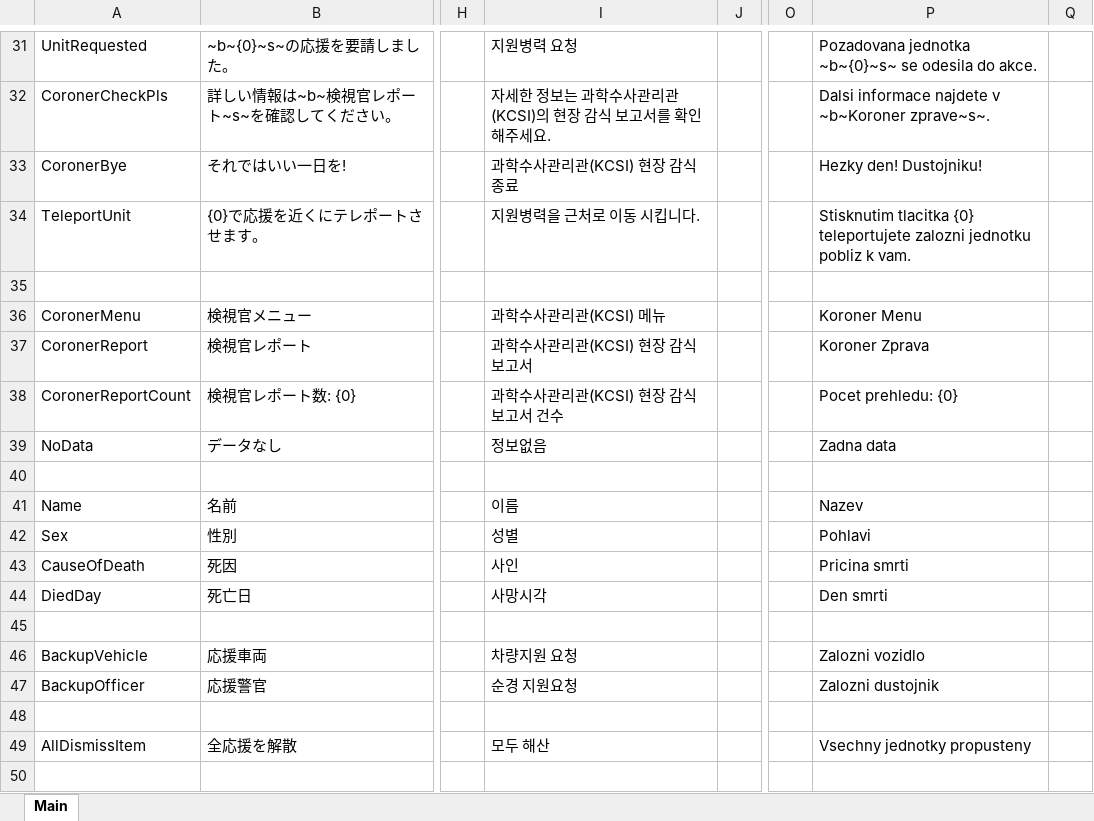
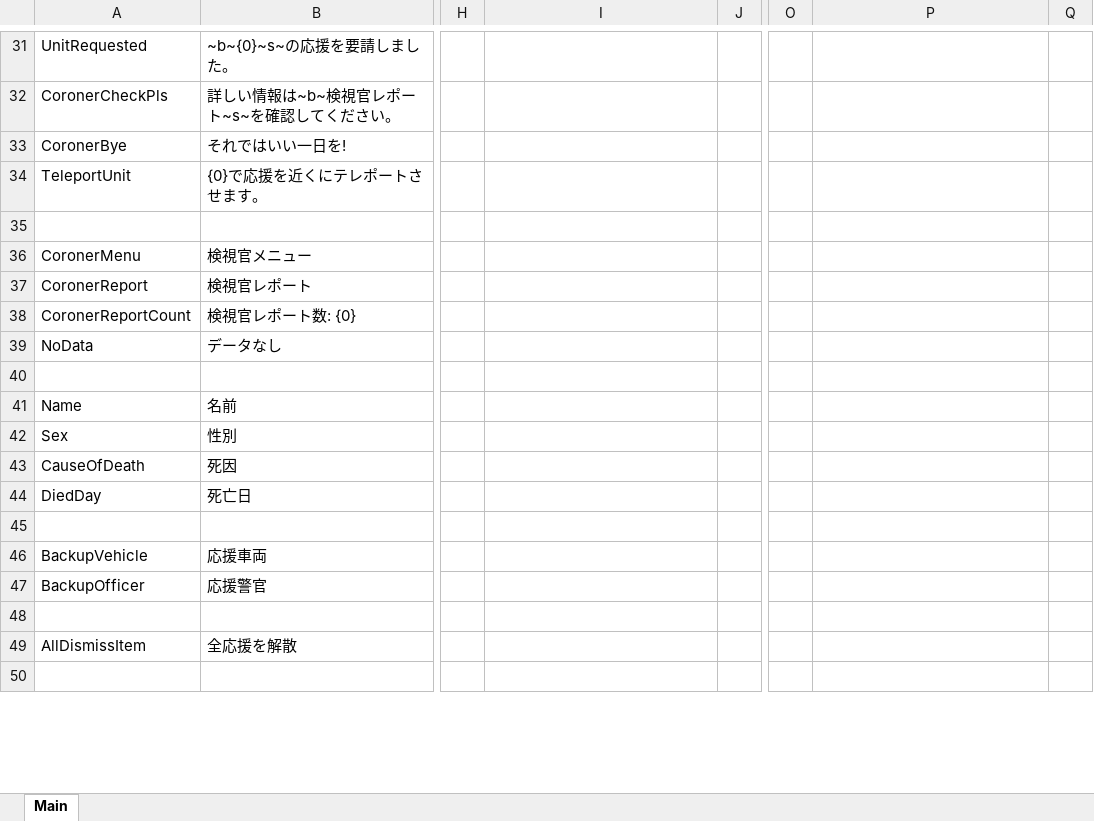
Before and after one commit to DekoKiyo/DekoKiyoPlugins, an Excel workbook: ja/Backup.xlsx, sheet Main, drawn as a sheet; only a part is shown, gaps mark what is left out; values as stored, in another font and other column widths than the file's, no borders; the diff covers the shown part only; the diff names each change by its address in the sheet, - before the commit and + after, or states it on an @@ line.

```diff
--- a/ja/Backup.xlsx (sheet Main)
+++ b/ja/Backup.xlsx (sheet Main)
-I31: 지원병력 요청
+I31: (empty)
-P31: Pozadovana jednotka ~b~{0}~s~ se odesila do akce.
+P31: (empty)
-I32: 자세한 정보는 과학수사관리관(KCSI)의 현장 감식 보고서를 확인해주세요.
+I32: (empty)
-P32: Dalsi informace najdete v ~b~Koroner zprave~s~.
+P32: (empty)
-I33: 과학수사관리관(KCSI) 현장 감식 종료
+I33: (empty)
-P33: Hezky den! Dustojniku!
+P33: (empty)
-I34: 지원병력을 근처로 이동 시킵니다.
+I34: (empty)
-P34: Stisknutim tlacitka {0} teleportujete zalozni jednotku pobliz k vam.
+P34: (empty)
-I36: 과학수사관리관(KCSI) 메뉴
+I36: (empty)
-P36: Koroner Menu
+P36: (empty)
-I37: 과학수사관리관(KCSI) 현장 감식 보고서
+I37: (empty)
-P37: Koroner Zprava
+P37: (empty)
-I38: 과학수사관리관(KCSI) 현장 감식 보고서 건수
+I38: (empty)
-P38: Pocet prehledu: {0}
+P38: (empty)
-I39: 정보없음
+I39: (empty)
-P39: Zadna data
+P39: (empty)
-I41: 이름
+I41: (empty)
-P41: Nazev
+P41: (empty)
-I42: 성별
+I42: (empty)
-P42: Pohlavi
+P42: (empty)
-I43: 사인
+I43: (empty)
-P43: Pricina smrti
+P43: (empty)
-I44: 사망시각
+I44: (empty)
-P44: Den smrti
+P44: (empty)
-I46: 차량지원 요청
+I46: (empty)
-P46: Zalozni vozidlo
+P46: (empty)
-I47: 순경 지원요청
+I47: (empty)
-P47: Zalozni dustojnik
+P47: (empty)
-I49: 모두 해산
+I49: (empty)
-P49: Vsechny jednotky propusteny
+P49: (empty)
```
Also changed, not shown: 70 edited cells elsewhere in this sheet.
